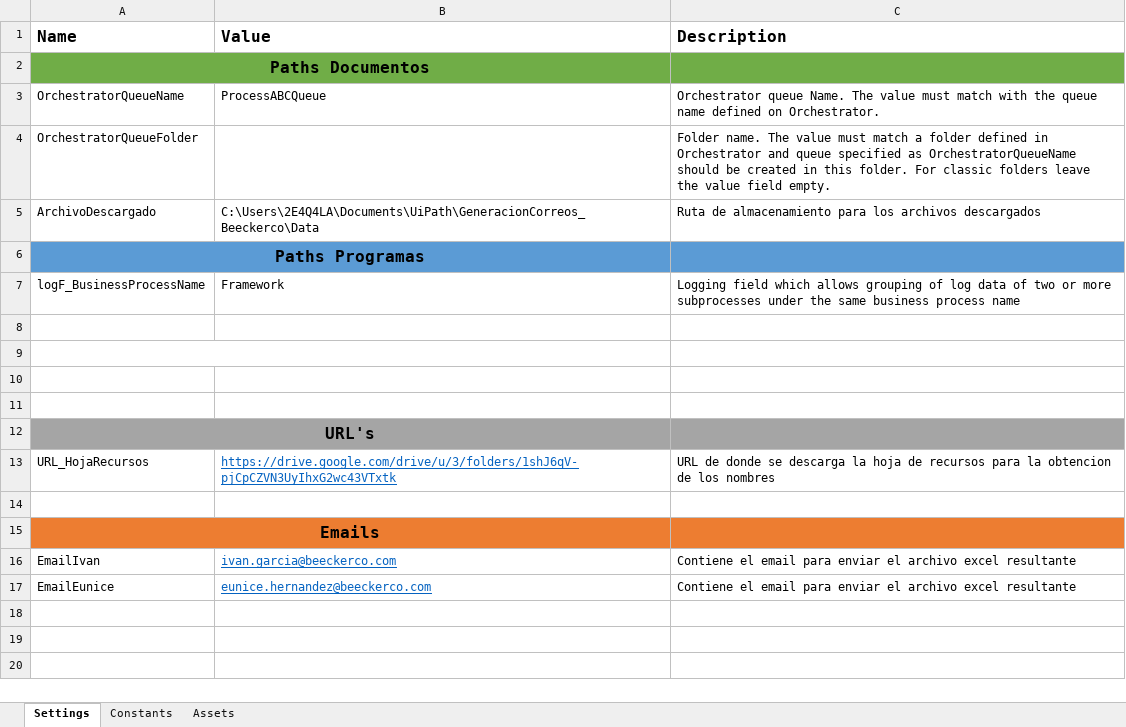
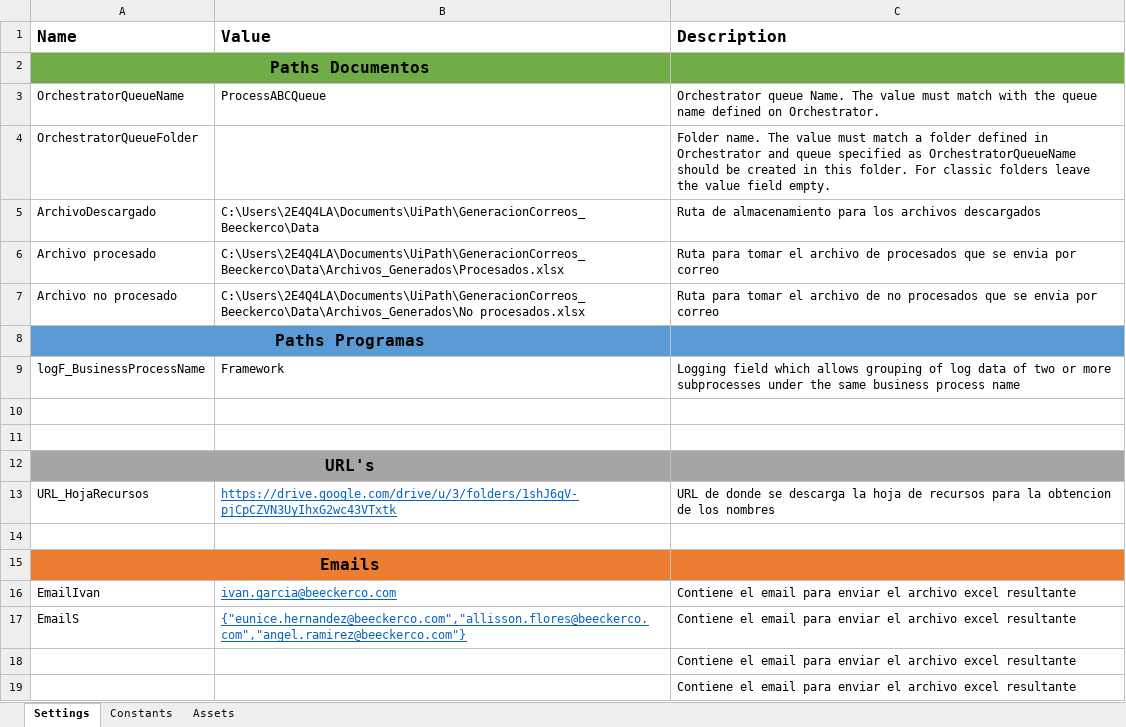
Before and after one commit to JoseLuis-Ponce/Generacion-Correo-Equipo-4, an Excel workbook: Data/Config.xlsx, sheet Settings, drawn as a sheet; values as stored, in another font and other column widths than the file's, no borders; removed rows and columns are numbered as before the commit, all else as after; the diff names each change by its address in the sheet, - before the commit and + after, or states it on an @@ line.

```diff
--- a/Data/Config.xlsx (sheet Settings)
+++ b/Data/Config.xlsx (sheet Settings)
+row 6: Archivo procesado | C:\Users\2E4Q4LA\Documents\UiPath\GeneracionCorreos_Beeckerco\Data\Archivos_Generados\Procesados.xlsx | Ruta para tomar el archivo de procesados que se envia por correo
+row 7: Archivo no procesado | C:\Users\2E4Q4LA\Documents\UiPath\GeneracionCorreos_Beeckerco\Data\Archivos_Generados\No procesados.xlsx | Ruta para tomar el archivo de no procesados que se envia por correo
-row 8: (empty)
-row 9: (empty)
-row 17: EmailEunice | eunice.hernandez@beeckerco.com | Contiene el email para enviar el archivo excel resultante
+row 17: EmailS | {"eunice.hernandez@beeckerco.com","allisson.flores@beeckerco.com","angel.ramirez@beeckerco.com"} | Contiene el email para enviar el archivo excel resultante
+row 18:  |  | Contiene el email para enviar el archivo excel resultante
+row 19:  |  | Contiene el email para enviar el archivo excel resultante
```
Also changed, not shown: 8 other files.
